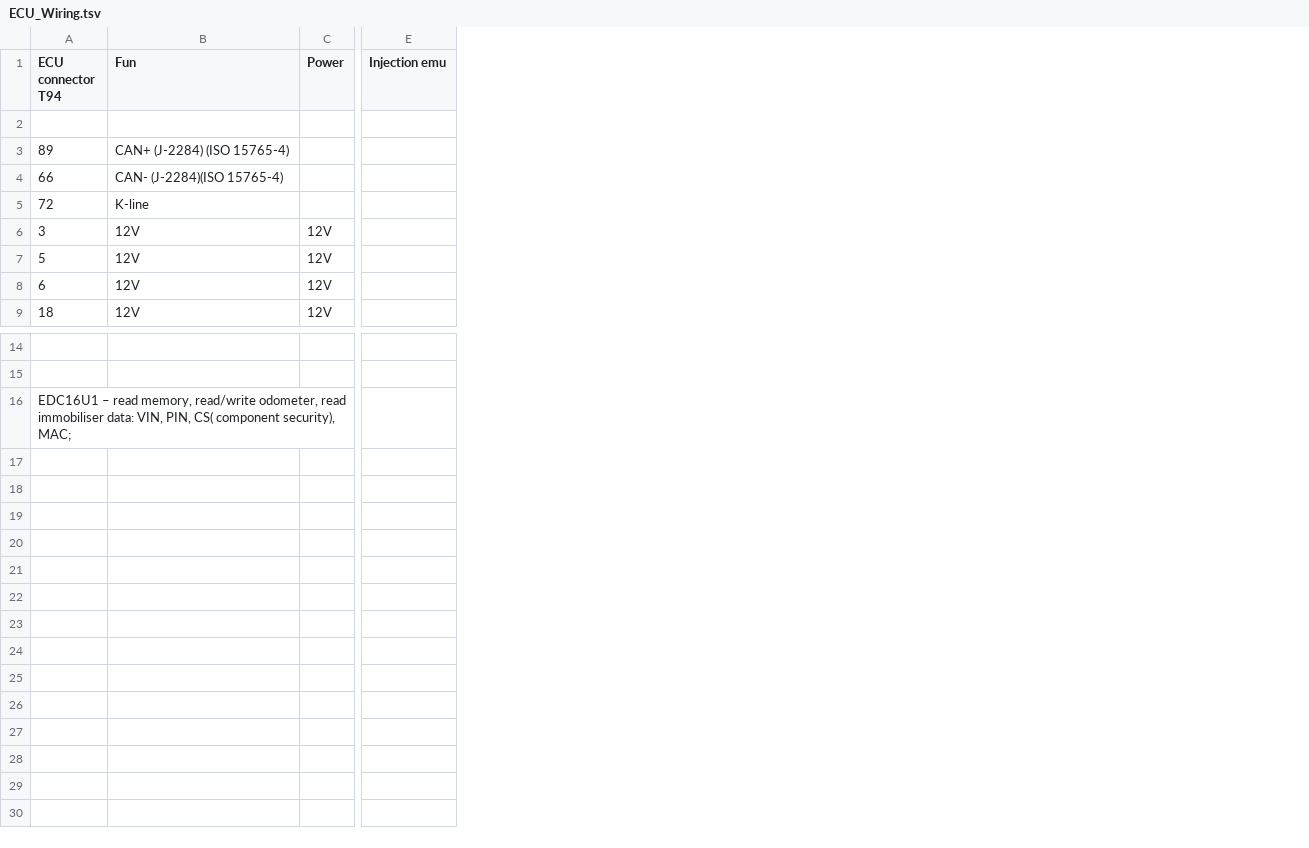
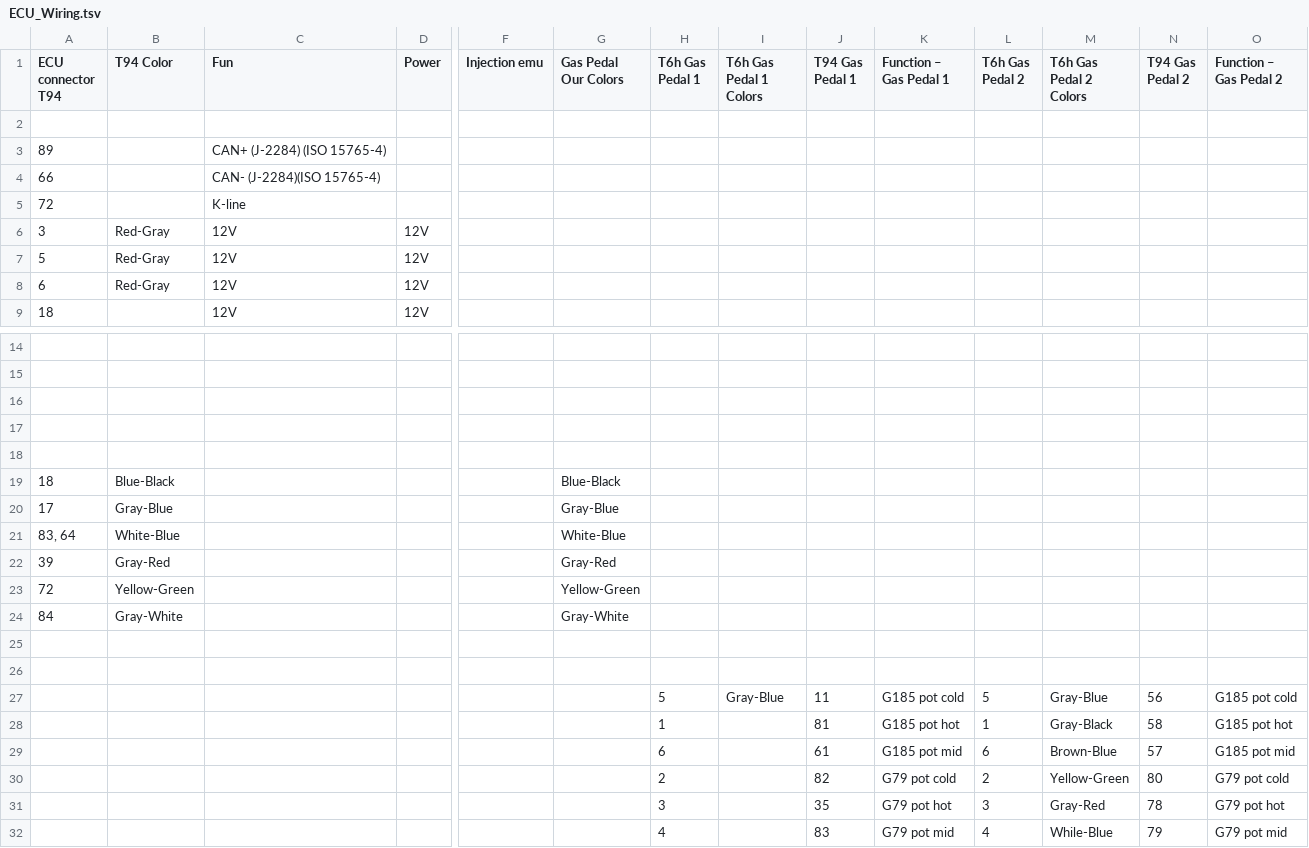
Before and after one commit to Mackooo99/LPRS2_2024, a TSV file: Automotive/ECU/ECU_Wiring.tsv, drawn as a sheet; only a part is shown, gaps mark what is left out; addresses are those after the commit; rows hold the shown columns only; the diff names each change by its address in the sheet, - before the commit and + after, or states it on an @@ line.

```diff
--- a/Automotive/ECU/ECU_Wiring.tsv
+++ b/Automotive/ECU/ECU_Wiring.tsv
+column B (T94 Color), rows 6-8: all Red-Gray; row 19: Blue-Black
+column G (Gas Pedal Our Colors), row 19: Blue-Black
+column H (T6h Gas Pedal 1), empty
+column I (T6h Gas Pedal 1 Colors), empty
+column J (T94 Gas Pedal 1), empty
+column K (Function – Gas Pedal 1), empty
+column L (T6h Gas Pedal 2), empty
+column M (T6h Gas Pedal 2 Colors), empty
+column N (T94 Gas Pedal 2), empty
+column O (Function – Gas Pedal 2), empty
+row 16: (empty)
+row 17: (empty)
+row 18: (empty)
-A19 (ECU connector T94): EDC16U1 – read memory, read/write odometer, read immobiliser data: VIN, PIN, CS( component security), MAC;
+A19 (ECU connector T94): 18
+row 20: 17 | Gray-Blue |  |  |  | Gray-Blue
+row 21: 83, 64 | White-Blue |  |  |  | White-Blue
+row 22: 39 | Gray-Red |  |  |  | Gray-Red
+row 23: 72 | Yellow-Green |  |  |  | Yellow-Green
+row 24: 84 | Gray-White |  |  |  | Gray-White
+row 25: (empty)
+row 26: (empty)
+row 27:  |  |  |  |  |  | 5 | Gray-Blue | 11 | G185 pot cold | 5 | Gray-Blue | 56 | G185 pot cold
+row 28:  |  |  |  |  |  | 1 |  | 81 | G185 pot hot | 1 | Gray-Black | 58 | G185 pot hot
+row 29:  |  |  |  |  |  | 6 |  | 61 | G185 pot mid | 6 | Brown-Blue | 57 | G185 pot mid
+row 30:  |  |  |  |  |  | 2 |  | 82 | G79 pot cold | 2 | Yellow-Green | 80 | G79 pot cold
+row 31:  |  |  |  |  |  | 3 |  | 35 | G79 pot hot | 3 | Gray-Red | 78 | G79 pot hot
+row 32:  |  |  |  |  |  | 4 |  | 83 | G79 pot mid | 4 | While-Blue | 79 | G79 pot mid
```
Also changed, not shown: 4 other files.
